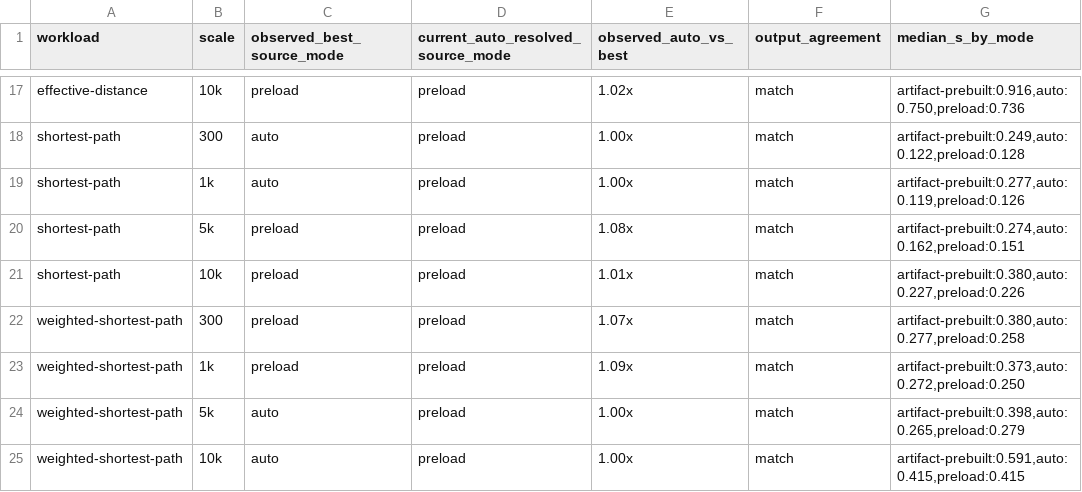
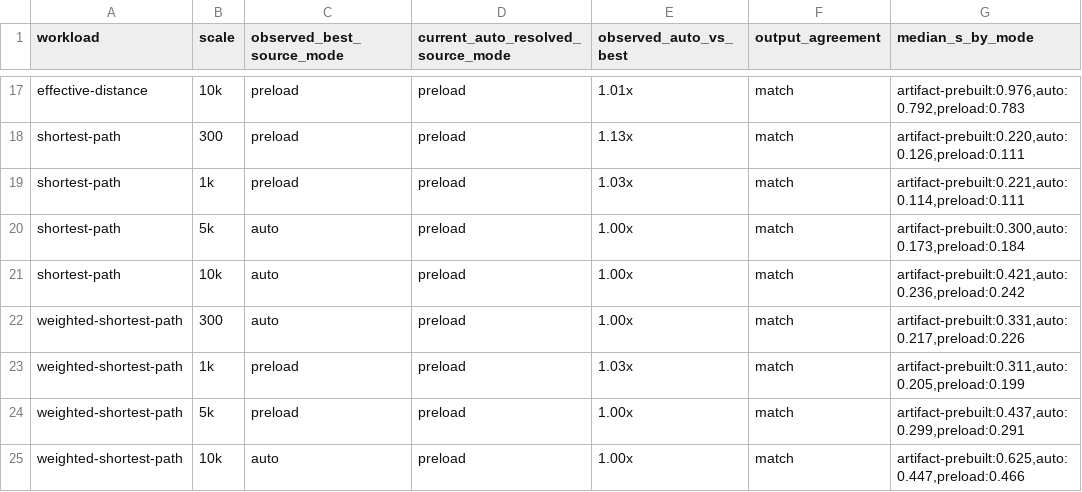
Before and after one commit to s243a/UnifyWeaver, a TSV file: examples/benchmark/csharp_query_graph_source_mode_calibration.tsv, drawn as a sheet; only a part is shown, gaps mark what is left out; the diff covers the shown part only; the diff names each change by its address in the sheet, - before the commit and + after, or states it on an @@ line.

```diff
--- a/examples/benchmark/csharp_query_graph_source_mode_calibration.tsv
+++ b/examples/benchmark/csharp_query_graph_source_mode_calibration.tsv
-E17 (observed_auto_vs_best): 1.02x
+E17 (observed_auto_vs_best): 1.01x
-G17 (median_s_by_mode): artifact-prebuilt:0.916,auto:0.750,preload:0.736
+G17 (median_s_by_mode): artifact-prebuilt:0.976,auto:0.792,preload:0.783
-C18:C19 (observed_best_source_mode): auto
+C18:C19 (observed_best_source_mode): preload
-E18 (observed_auto_vs_best): 1.00x
+E18 (observed_auto_vs_best): 1.13x
-G18 (median_s_by_mode): artifact-prebuilt:0.249,auto:0.122,preload:0.128
+G18 (median_s_by_mode): artifact-prebuilt:0.220,auto:0.126,preload:0.111
-E19 (observed_auto_vs_best): 1.00x
+E19 (observed_auto_vs_best): 1.03x
-G19 (median_s_by_mode): artifact-prebuilt:0.277,auto:0.119,preload:0.126
+G19 (median_s_by_mode): artifact-prebuilt:0.221,auto:0.114,preload:0.111
-C20:C22 (observed_best_source_mode): preload
+C20:C22 (observed_best_source_mode): auto
-E20 (observed_auto_vs_best): 1.08x
+E20 (observed_auto_vs_best): 1.00x
-G20 (median_s_by_mode): artifact-prebuilt:0.274,auto:0.162,preload:0.151
+G20 (median_s_by_mode): artifact-prebuilt:0.300,auto:0.173,preload:0.184
-E21 (observed_auto_vs_best): 1.01x
+E21 (observed_auto_vs_best): 1.00x
-G21 (median_s_by_mode): artifact-prebuilt:0.380,auto:0.227,preload:0.226
+G21 (median_s_by_mode): artifact-prebuilt:0.421,auto:0.236,preload:0.242
-E22 (observed_auto_vs_best): 1.07x
+E22 (observed_auto_vs_best): 1.00x
-G22 (median_s_by_mode): artifact-prebuilt:0.380,auto:0.277,preload:0.258
+G22 (median_s_by_mode): artifact-prebuilt:0.331,auto:0.217,preload:0.226
-E23 (observed_auto_vs_best): 1.09x
+E23 (observed_auto_vs_best): 1.03x
-G23 (median_s_by_mode): artifact-prebuilt:0.373,auto:0.272,preload:0.250
+G23 (median_s_by_mode): artifact-prebuilt:0.311,auto:0.205,preload:0.199
-C24 (observed_best_source_mode): auto
+C24 (observed_best_source_mode): preload
-G24 (median_s_by_mode): artifact-prebuilt:0.398,auto:0.265,preload:0.279
+G24 (median_s_by_mode): artifact-prebuilt:0.437,auto:0.299,preload:0.291
-G25 (median_s_by_mode): artifact-prebuilt:0.591,auto:0.415,preload:0.415
+G25 (median_s_by_mode): artifact-prebuilt:0.625,auto:0.447,preload:0.466
```
Also changed, not shown: 35 edited cells elsewhere in this file, 2 other files.
